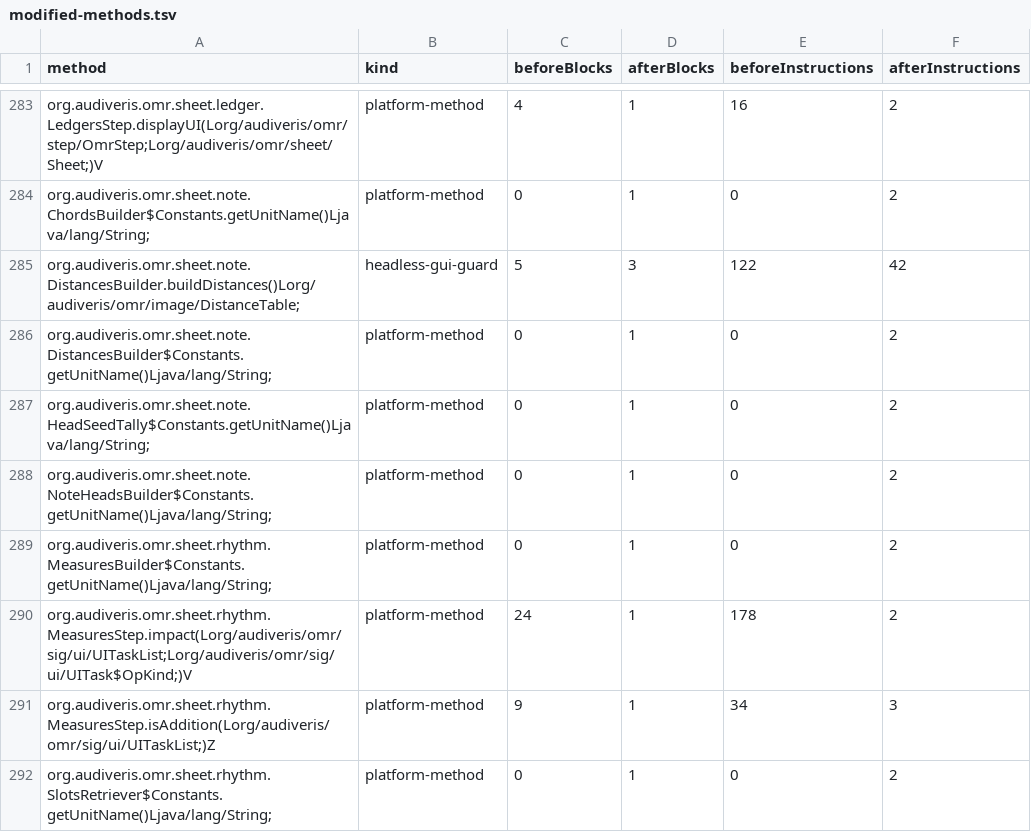
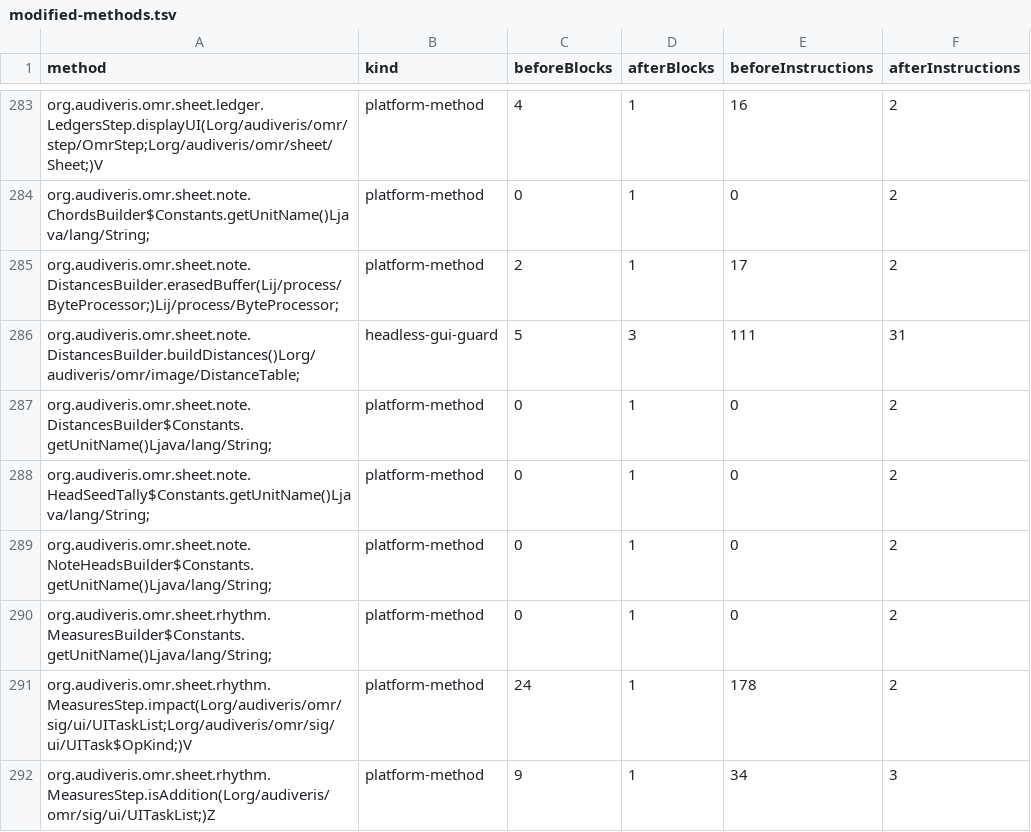
Before and after one commit to 1921music/web_audiveris, a TSV file: wasm-compat/headless-results/modified-methods.tsv, drawn as a sheet; only a part is shown, gaps mark what is left out; the shorter side is filled out with more unchanged rows.

```diff
--- a/wasm-compat/headless-results/modified-methods.tsv
+++ b/wasm-compat/headless-results/modified-methods.tsv
@@ -284,3 +284,4 @@ org.audiveris.omr.sheet.ledger.LedgersStep.displayUI(Lorg/audiveris/omr/step/Omr
 org.audiveris.omr.sheet.note.ChordsBuilder$Constants.getUnitName()Ljava/lang/String;	platform-method	0	1	0	2
-org.audiveris.omr.sheet.note.DistancesBuilder.buildDistances()Lorg/audiveris/omr/image/DistanceTable;	headless-gui-guard	5	3	122	42
+org.audiveris.omr.sheet.note.DistancesBuilder.erasedBuffer(Lij/process/ByteProcessor;)Lij/process/ByteProcessor;	platform-method	2	1	17	2
+org.audiveris.omr.sheet.note.DistancesBuilder.buildDistances()Lorg/audiveris/omr/image/DistanceTable;	headless-gui-guard	5	3	111	31
 org.audiveris.omr.sheet.note.DistancesBuilder$Constants.getUnitName()Ljava/lang/String;	platform-method	0	1	0	2
```
Also changed, not shown: wasm-compat/headless-results/changed-calls.tsv, wasm-compat/headless-results/diagnostics.tsv, 19 other files.
